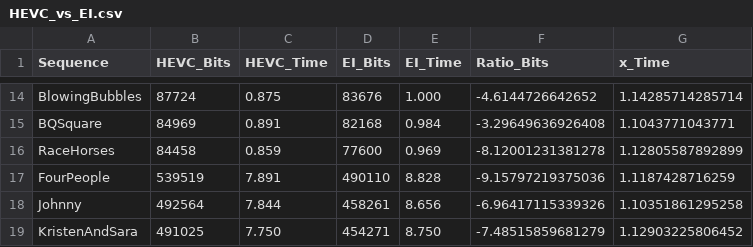
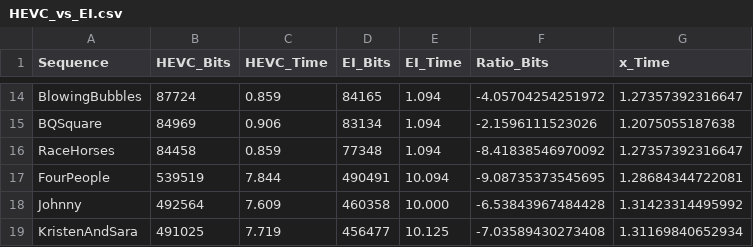
Before and after one commit to 0qinghao/HEVC_VVC_test_script, a CSV file: HEVC_vs_EI.csv, drawn as a sheet; only a part is shown, gaps mark what is left out; the diff covers the shown part only; the diff names each change by its address in the sheet, - before the commit and + after, or states it on an @@ line.

```diff
--- a/HEVC_vs_EI.csv
+++ b/HEVC_vs_EI.csv
-C14 (HEVC_Time): 0.875
+C14 (HEVC_Time): 0.859
-D14 (EI_Bits): 83676
+D14 (EI_Bits): 84165
-E14 (EI_Time): 1.000
+E14 (EI_Time): 1.094
-F14 (Ratio_Bits): -4.6144726642652
+F14 (Ratio_Bits): -4.05704254251972
-G14 (x_Time): 1.14285714285714
+G14 (x_Time): 1.27357392316647
-C15 (HEVC_Time): 0.891
+C15 (HEVC_Time): 0.906
-D15 (EI_Bits): 82168
+D15 (EI_Bits): 83134
-E15 (EI_Time): 0.984
+E15 (EI_Time): 1.094
-F15 (Ratio_Bits): -3.29649636926408
+F15 (Ratio_Bits): -2.1596111523026
-G15 (x_Time): 1.1043771043771
+G15 (x_Time): 1.2075055187638
-D16 (EI_Bits): 77600
+D16 (EI_Bits): 77348
-E16 (EI_Time): 0.969
+E16 (EI_Time): 1.094
-F16 (Ratio_Bits): -8.12001231381278
+F16 (Ratio_Bits): -8.41838546970092
-G16 (x_Time): 1.12805587892899
+G16 (x_Time): 1.27357392316647
-C17 (HEVC_Time): 7.891
+C17 (HEVC_Time): 7.844
-D17 (EI_Bits): 490110
+D17 (EI_Bits): 490491
-E17 (EI_Time): 8.828
+E17 (EI_Time): 10.094
-F17 (Ratio_Bits): -9.15797219375036
+F17 (Ratio_Bits): -9.08735373545695
-G17 (x_Time): 1.1187428716259
+G17 (x_Time): 1.28684344722081
-C18 (HEVC_Time): 7.844
+C18 (HEVC_Time): 7.609
-D18 (EI_Bits): 458261
+D18 (EI_Bits): 460358
-E18 (EI_Time): 8.656
+E18 (EI_Time): 10.000
-F18 (Ratio_Bits): -6.96417115339326
+F18 (Ratio_Bits): -6.53843967484428
-G18 (x_Time): 1.10351861295258
+G18 (x_Time): 1.31423314495992
-C19 (HEVC_Time): 7.750
+C19 (HEVC_Time): 7.719
-D19 (EI_Bits): 454271
+D19 (EI_Bits): 456477
-E19 (EI_Time): 8.750
+E19 (EI_Time): 10.125
-F19 (Ratio_Bits): -7.48515859681279
+F19 (Ratio_Bits): -7.03589430273408
-G19 (x_Time): 1.12903225806452
+G19 (x_Time): 1.31169840652934
```
Also changed, not shown: 81 edited cells elsewhere in this file, 2 other files.
